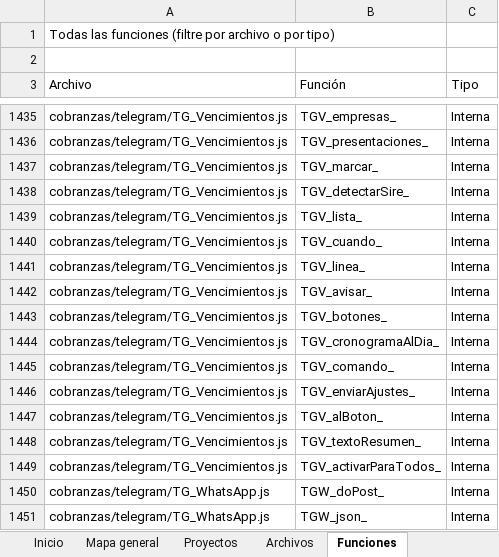
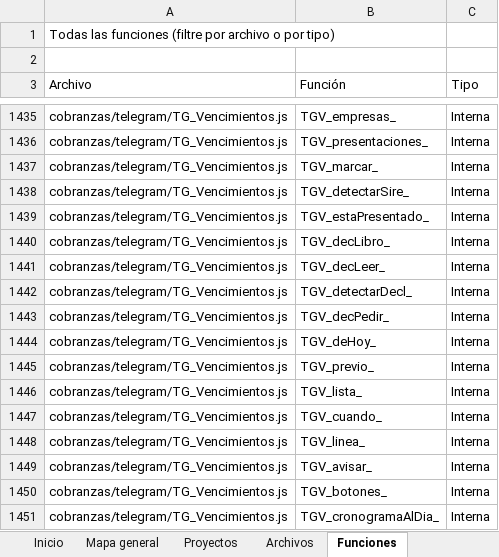
Before and after one commit to Aquivan/Claude, an Excel workbook: docs/MANUAL_DEL_PROYECTO.xlsx, sheet Funciones, drawn as a sheet; only a part is shown, gaps mark what is left out; the shorter side is filled out with more unchanged rows; values as stored, in another font and other column widths than the file's, no cell formats; the diff names each change by its address in the sheet, - before the commit and + after, or states it on an @@ line.

```diff
--- a/docs/MANUAL_DEL_PROYECTO.xlsx (sheet Funciones)
+++ b/docs/MANUAL_DEL_PROYECTO.xlsx (sheet Funciones)
+row 1439: cobranzas/telegram/TG_Vencimientos.js | TGV_estaPresentado_ | Interna
+row 1440: cobranzas/telegram/TG_Vencimientos.js | TGV_decLibro_ | Interna
+row 1441: cobranzas/telegram/TG_Vencimientos.js | TGV_decLeer_ | Interna
+row 1442: cobranzas/telegram/TG_Vencimientos.js | TGV_detectarDecl_ | Interna
+row 1443: cobranzas/telegram/TG_Vencimientos.js | TGV_decPedir_ | Interna
+row 1444: cobranzas/telegram/TG_Vencimientos.js | TGV_deHoy_ | Interna
+row 1445: cobranzas/telegram/TG_Vencimientos.js | TGV_previo_ | Interna
```
Also changed, not shown: sheet Propiedades, sheet Archivos, sheet Historial, sheet Inicio, cell formats, 12 other files.
